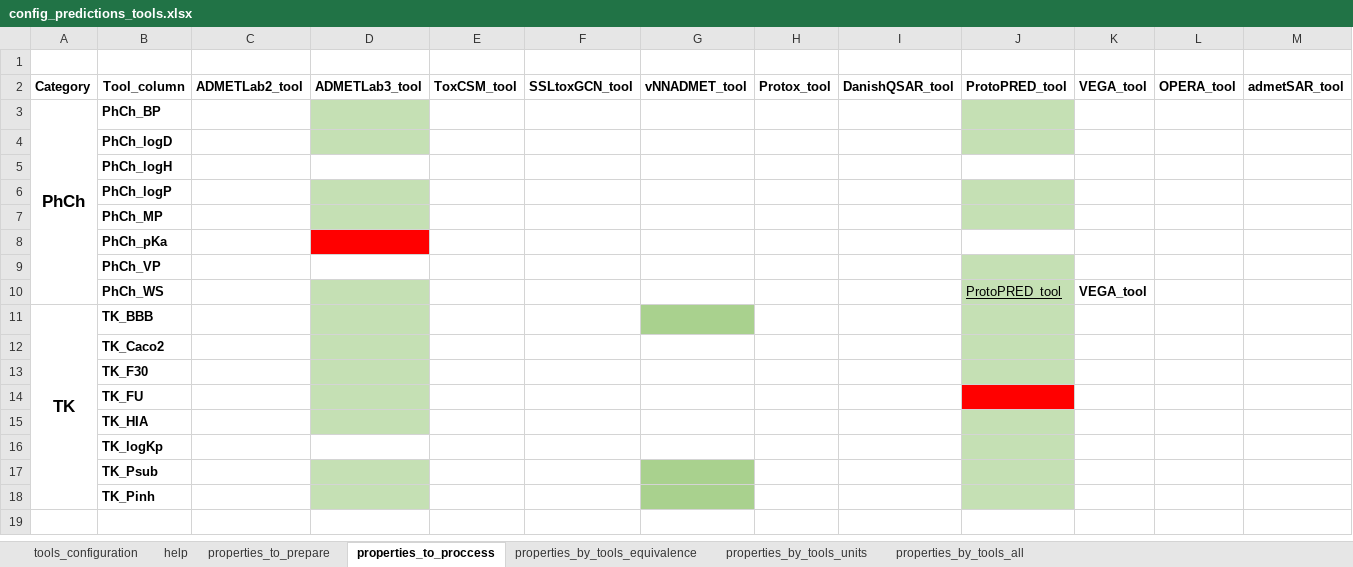
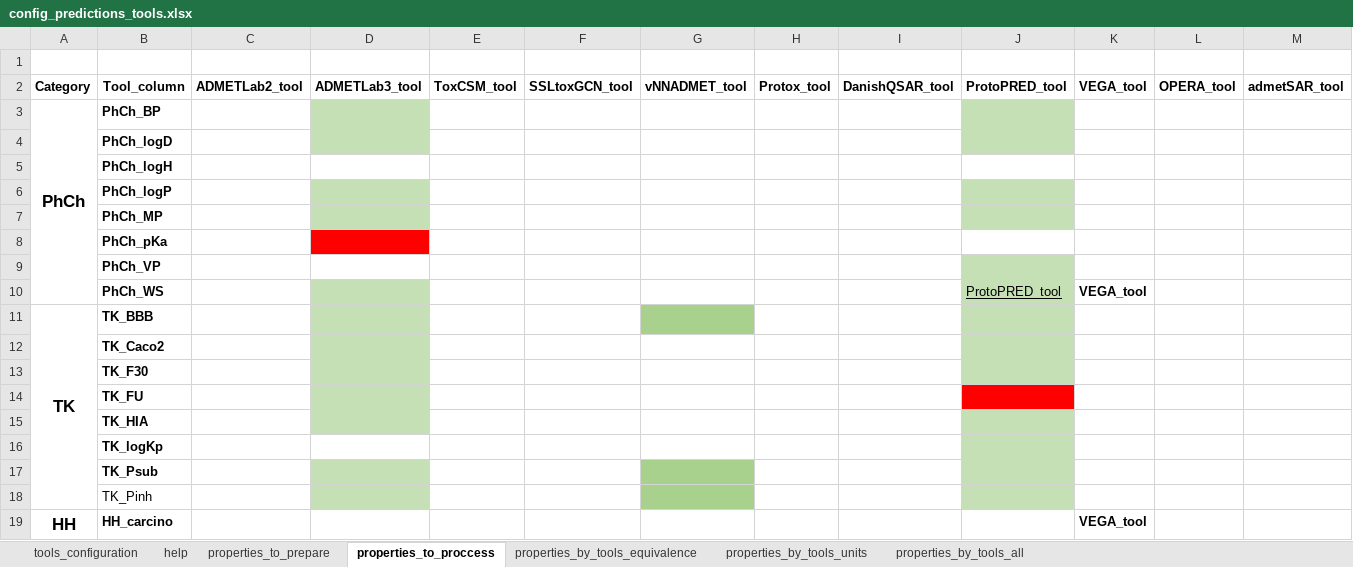
Before and after one commit to ProtoQSAR/IRB, an Excel workbook: scripts/prediction_files/config_predictions_tools.xlsx, sheet properties_to_proccess, drawn as a sheet; only a part is shown; values as stored, in another font and other column widths than the file's, no borders; rows hold the shown columns only; the diff names each change by its address in the sheet, - before the commit and + after, or states it on an @@ line.

```diff
--- a/scripts/prediction_files/config_predictions_tools.xlsx (sheet properties_to_proccess)
+++ b/scripts/prediction_files/config_predictions_tools.xlsx (sheet properties_to_proccess)
-B18 bold: on
+B18 bold: off
+row 19: HH | HH_carcino |  |  |  |  |  |  |  |  | VEGA_tool
```
Also changed, not shown: sheet properties_by_tools_equivalence, sheet properties_by_tools_all, scripts/prediction_files/config_predictions_files.xlsx, 5 other files.
